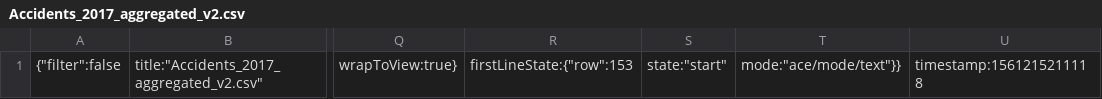
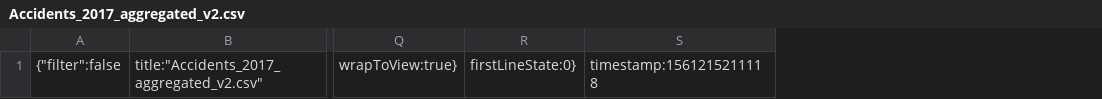
Before and after one commit to JBroks/GB-Accidents-Dashboard, a CSV file: .c9/metadata/environment/data/Accidents_2017_aggregated_v2.csv, drawn as a sheet; only a part is shown, gaps mark what is left out; removed rows and columns are numbered as before the commit, all else as after; the diff names each change by its address in the sheet, - before the commit and + after, or states it on an @@ line.

```diff
--- a/.c9/metadata/environment/data/Accidents_2017_aggregated_v2.csv
+++ b/.c9/metadata/environment/data/Accidents_2017_aggregated_v2.csv
-column R, row 1: firstLineState:{"row":153
-column S, row 1: state:"start"
-column T, row 1: mode:"ace/mode/text"}}
+column R, row 1: firstLineState:0}
```
Also changed, not shown: 5 other files.
